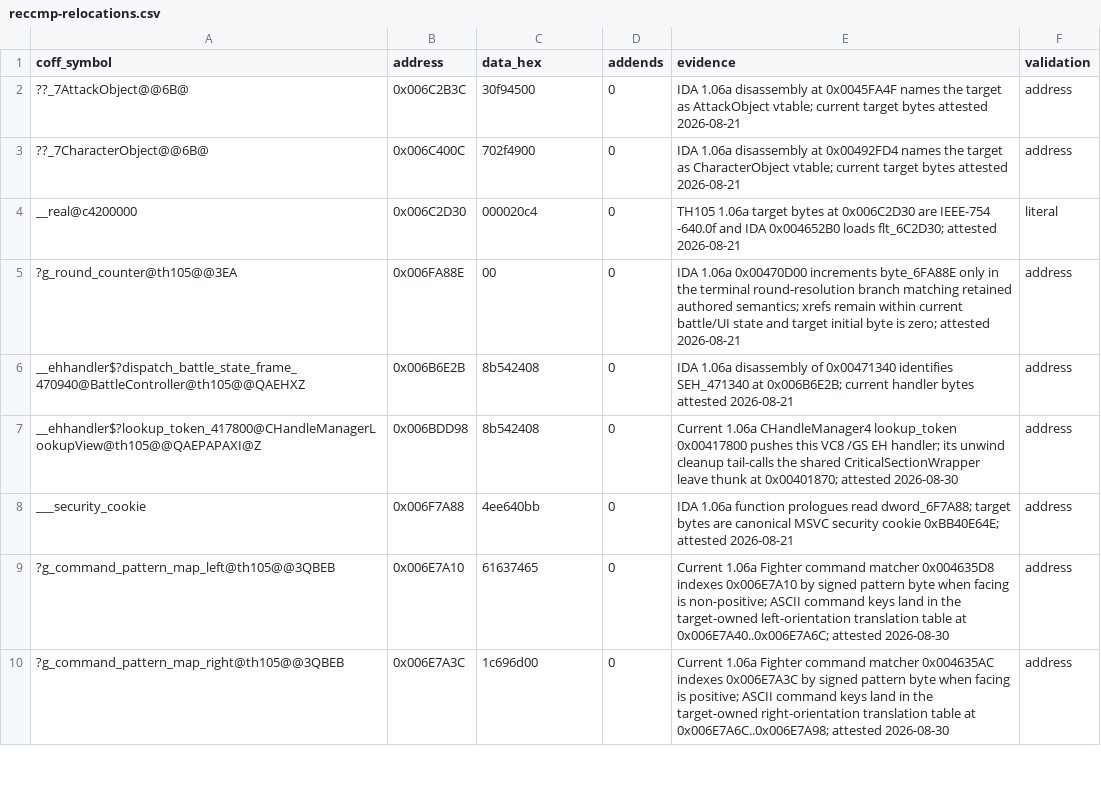
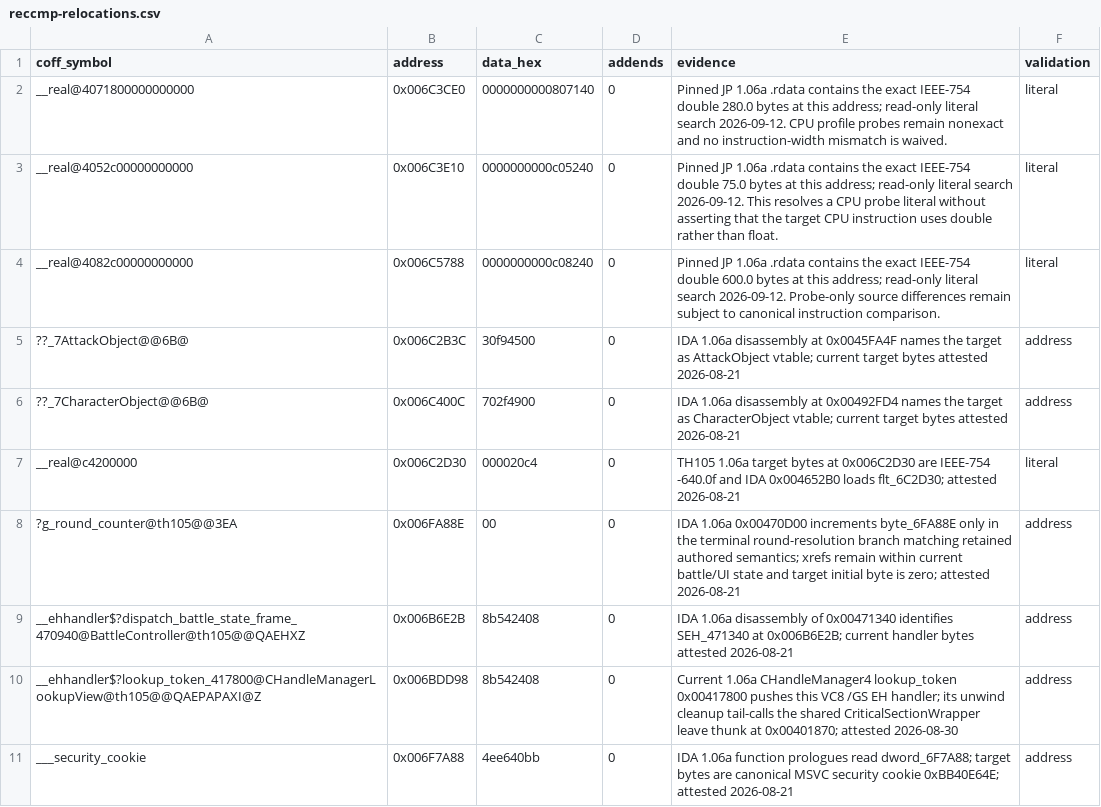
Before and after one commit to N0zoM1z0/th105, a CSV file: config/reccmp-relocations.csv, drawn as a sheet; only a part is shown; the shorter side is filled out with more unchanged rows.

Commit message:
gpt-6-astra: close CPU strict-FP discriminator without aliasing literals

```diff
--- a/config/reccmp-relocations.csv
+++ b/config/reccmp-relocations.csv
@@ -1,2 +1,5 @@
 coff_symbol,address,data_hex,addends,evidence,validation
+__real@4071800000000000,0x006C3CE0,0000000000807140,0,Pinned JP 1.06a .rdata contains the exact IEEE-754 double 280.0 bytes at this address; read-only literal search 2026-09-12. CPU profile probes remain nonexact and no instruction-width mismatch is waived.,literal
+__real@4052c00000000000,0x006C3E10,0000000000c05240,0,Pinned JP 1.06a .rdata contains the exact IEEE-754 double 75.0 bytes at this address; read-only literal search 2026-09-12. This resolves a CPU probe literal without asserting that the target CPU instruction uses double rather than float.,literal
+__real@4082c00000000000,0x006C5788,0000000000c08240,0,Pinned JP 1.06a .rdata contains the exact IEEE-754 double 600.0 bytes at this address; read-only literal search 2026-09-12. Probe-only source differences remain subject to canonical instruction comparison.,literal
 ??_7AttackObject@@6B@,0x006C2B3C,30f94500,0,IDA 1.06a disassembly at 0x0045FA4F names the target as AttackObject vtable; current target bytes attested 2026-08-21,address
```
Also changed, not shown: 3 other files.
